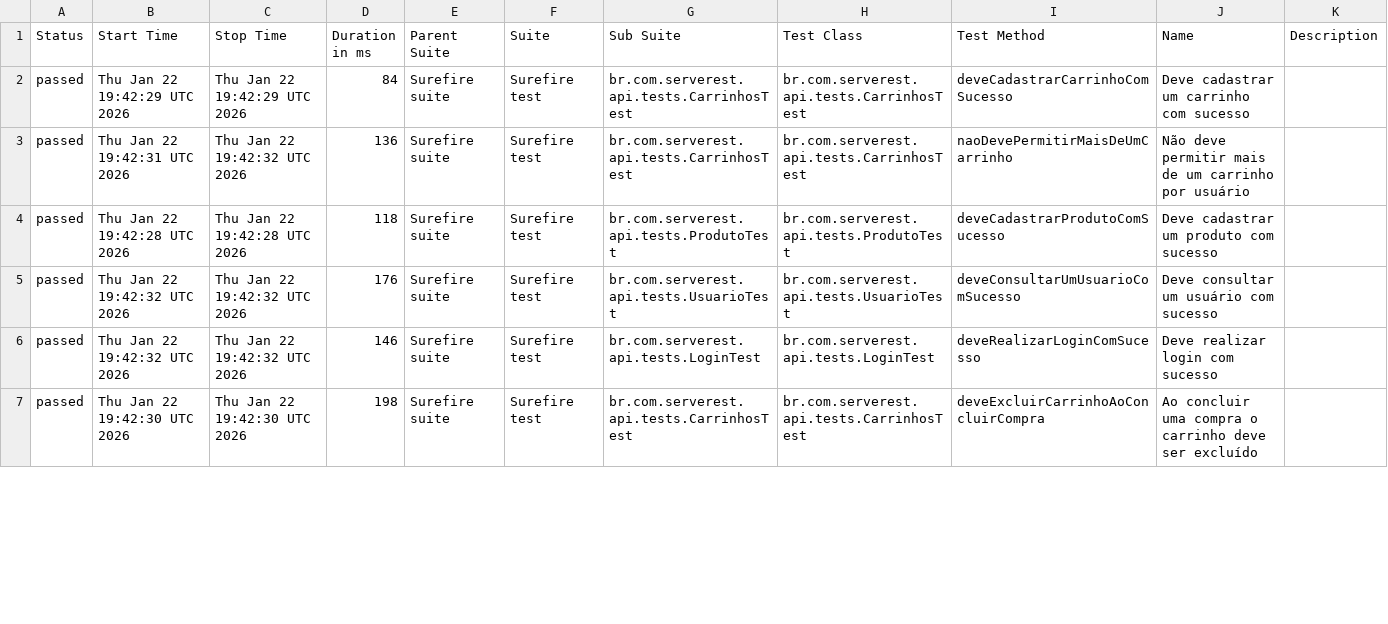
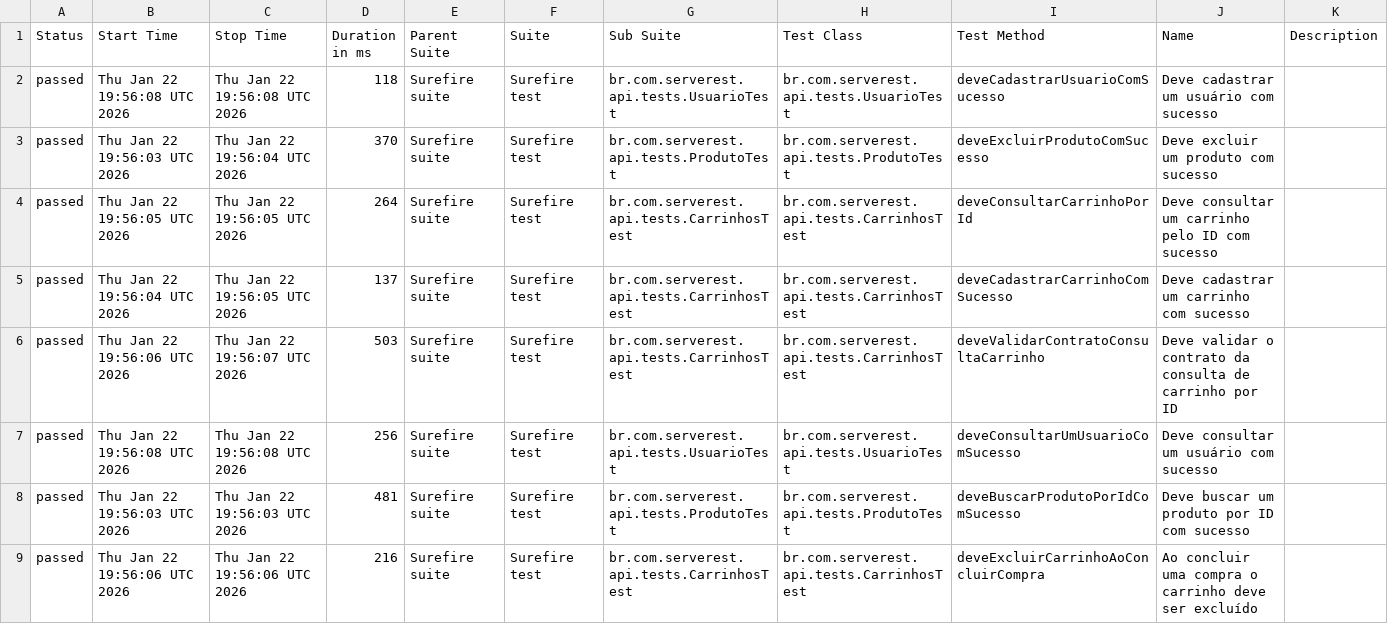
Before and after one commit to guttembergbatinga/serverest-api-automation-java, a CSV file: data/suites.csv, drawn as a sheet; only a part is shown; the diff covers the shown part only.

```diff
--- a/data/suites.csv
+++ b/data/suites.csv
@@ -1,7 +1,9 @@
 "Status","Start Time","Stop Time","Duration in ms","Parent Suite","Suite","Sub Suite","Test Class","Test Method","Name","Description"
-"passed","Thu Jan 22 19:42:29 UTC 2026","Thu Jan 22 19:42:29 UTC 2026","84","Surefire suite","Surefire test","br.com.serverest.api.tests.CarrinhosTest","br.com.serverest.api.tests.CarrinhosTest","deveCadastrarCarrinhoComSucesso","Deve cadastrar um carrinho com sucesso",""
-"passed","Thu Jan 22 19:42:31 UTC 2026","Thu Jan 22 19:42:32 UTC 2026","136","Surefire suite","Surefire test","br.com.serverest.api.tests.CarrinhosTest","br.com.serverest.api.tests.CarrinhosTest","naoDevePermitirMaisDeUmCarrinho","Não deve permitir mais de um carrinho por usuário",""
-"passed","Thu Jan 22 19:42:28 UTC 2026","Thu Jan 22 19:42:28 UTC 2026","118","Surefire suite","Surefire test","br.com.serverest.api.tests.ProdutoTest","br.com.serverest.api.tests.ProdutoTest","deveCadastrarProdutoComSucesso","Deve cadastrar um produto com sucesso",""
-"passed","Thu Jan 22 19:42:32 UTC 2026","Thu Jan 22 19:42:32 UTC 2026","176","Surefire suite","Surefire test","br.com.serverest.api.tests.UsuarioTest","br.com.serverest.api.tests.UsuarioTest","deveConsultarUmUsuarioComSucesso","Deve consultar um usuário com sucesso",""
-"passed","Thu Jan 22 19:42:32 UTC 2026","Thu Jan 22 19:42:32 UTC 2026","146","Surefire suite","Surefire test","br.com.serverest.api.tests.LoginTest","br.com.serverest.api.tests.LoginTest","deveRealizarLoginComSucesso","Deve realizar login com sucesso",""
-"passed","Thu Jan 22 19:42:30 UTC 2026","Thu Jan 22 19:42:30 UTC 2026","198","Surefire suite","Surefire test","br.com.serverest.api.tests.CarrinhosTest","br.com.serverest.api.tests.CarrinhosTest","deveExcluirCarrinhoAoConcluirCompra","Ao concluir uma compra o carrinho deve ser excluído",""
+"passed","Thu Jan 22 19:56:08 UTC 2026","Thu Jan 22 19:56:08 UTC 2026","118","Surefire suite","Surefire test","br.com.serverest.api.tests.UsuarioTest","br.com.serverest.api.tests.UsuarioTest","deveCadastrarUsuarioComSucesso","Deve cadastrar um usuário com sucesso",""
+"passed","Thu Jan 22 19:56:03 UTC 2026","Thu Jan 22 19:56:04 UTC 2026","370","Surefire suite","Surefire test","br.com.serverest.api.tests.ProdutoTest","br.com.serverest.api.tests.ProdutoTest","deveExcluirProdutoComSucesso","Deve excluir um produto com sucesso",""
+"passed","Thu Jan 22 19:56:05 UTC 2026","Thu Jan 22 19:56:05 UTC 2026","264","Surefire suite","Surefire test","br.com.serverest.api.tests.CarrinhosTest","br.com.serverest.api.tests.CarrinhosTest","deveConsultarCarrinhoPorId","Deve consultar um carrinho pelo ID com sucesso",""
+"passed","Thu Jan 22 19:56:04 UTC 2026","Thu Jan 22 19:56:05 UTC 2026","137","Surefire suite","Surefire test","br.com.serverest.api.tests.CarrinhosTest","br.com.serverest.api.tests.CarrinhosTest","deveCadastrarCarrinhoComSucesso","Deve cadastrar um carrinho com sucesso",""
+"passed","Thu Jan 22 19:56:06 UTC 2026","Thu Jan 22 19:56:07 UTC 2026","503","Surefire suite","Surefire test","br.com.serverest.api.tests.CarrinhosTest","br.com.serverest.api.tests.CarrinhosTest","deveValidarContratoConsultaCarrinho","Deve validar o contrato da consulta de carrinho por ID",""
+"passed","Thu Jan 22 19:56:08 UTC 2026","Thu Jan 22 19:56:08 UTC 2026","256","Surefire suite","Surefire test","br.com.serverest.api.tests.UsuarioTest","br.com.serverest.api.tests.UsuarioTest","deveConsultarUmUsuarioComSucesso","Deve consultar um usuário com sucesso",""
+"passed","Thu Jan 22 19:56:03 UTC 2026","Thu Jan 22 19:56:03 UTC 2026","481","Surefire suite","Surefire test","br.com.serverest.api.tests.ProdutoTest","br.com.serverest.api.tests.ProdutoTest","deveBuscarProdutoPorIdComSucesso","Deve buscar um produto por ID com sucesso",""
+"passed","Thu Jan 22 19:56:06 UTC 2026","Thu Jan 22 19:56:06 UTC 2026","216","Surefire suite","Surefire test","br.com.serverest.api.tests.CarrinhosTest","br.com.serverest.api.tests.CarrinhosTest","deveExcluirCarrinhoAoConcluirCompra","Ao concluir uma compra o carrinho deve ser excluído",""
```
Also changed, not shown: 3 removed rows and 32 edited cells elsewhere in this file, data/behaviors.csv, 54 other files.
